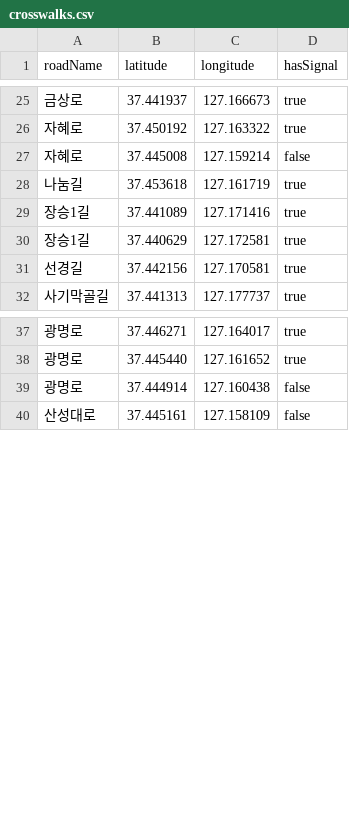
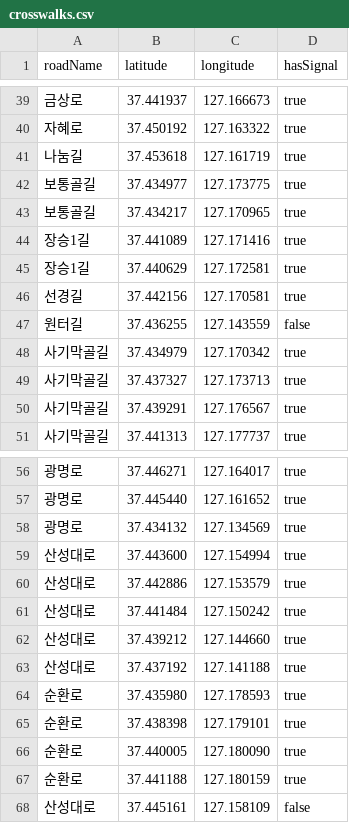
Before and after one commit to hyeji203/safemate-map, a CSV file: back/src/main/resources/data/crosswalks.csv, drawn as a sheet; only a part is shown, gaps mark what is left out; the diff covers the shown part only.

```diff
--- a/back/src/main/resources/data/crosswalks.csv
+++ b/back/src/main/resources/data/crosswalks.csv
@@ -26,4 +40,5 @@ roadName,latitude,longitude,hasSignal
 자혜로,37.450192,127.163322,true
-자혜로,37.445008,127.159214,false
 나눔길,37.453618,127.161719,true
+보통골길,37.434977,127.173775,true
+보통골길,37.434217,127.170965,true
 장승1길,37.441089,127.171416,true
@@ -31,2 +46,6 @@ roadName,latitude,longitude,hasSignal
 선경길,37.442156,127.170581,true
+원터길,37.436255,127.143559,false
+사기막골길,37.434979,127.170342,true
+사기막골길,37.437327,127.173713,true
+사기막골길,37.439291,127.176567,true
 사기막골길,37.441313,127.177737,true
@@ -38,3 +57,12 @@ roadName,latitude,longitude,hasSignal
 광명로,37.445440,127.161652,true
-광명로,37.444914,127.160438,false
+광명로,37.434132,127.134569,true
+산성대로,37.443600,127.154994,true
+산성대로,37.442886,127.153579,true
+산성대로,37.441484,127.150242,true
+산성대로,37.439212,127.144660,true
+산성대로,37.437192,127.141188,true
+순환로,37.435980,127.178593,true
+순환로,37.438398,127.179101,true
+순환로,37.440005,127.180090,true
+순환로,37.441188,127.180159,true
 산성대로,37.445161,127.158109,false
```
Also changed, not shown: 14 added rows elsewhere in this file, 28 other files.
